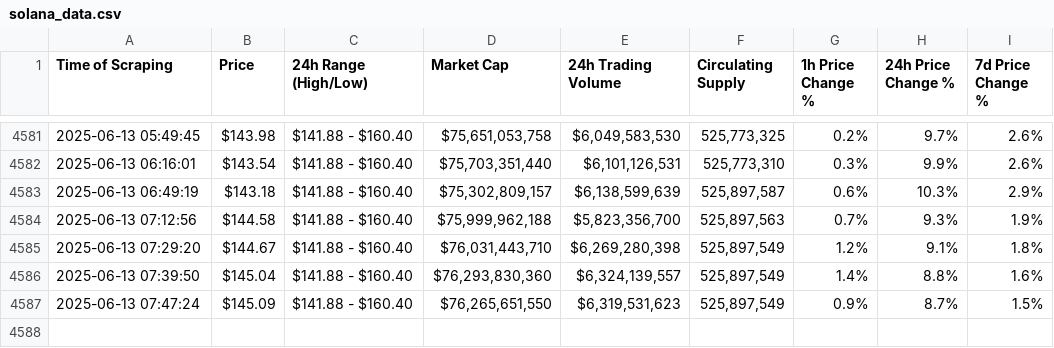
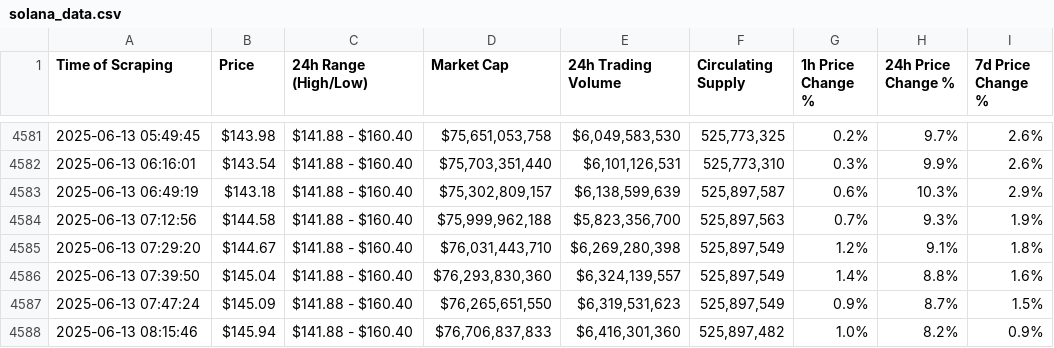
Before and after one commit to Mohamad-El-Kadiry/web_scraping_crypto_project, a CSV file: solana_data.csv, drawn as a sheet; only a part is shown, gaps mark what is left out; the diff names each change by its address in the sheet, - before the commit and + after, or states it on an @@ line.

```diff
--- a/solana_data.csv
+++ b/solana_data.csv
+row 4588: 2025-06-13 08:15:46 | $145.94 | $141.88 - $160.40 | $76,706,837,833 | $6,416,301,360 | 525,897,482 | 1.0% | 8.2% | 0.9%
```
